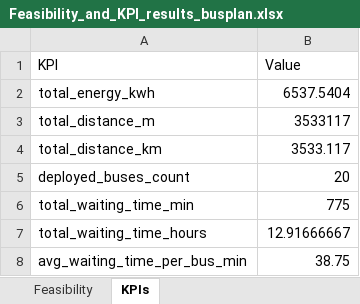
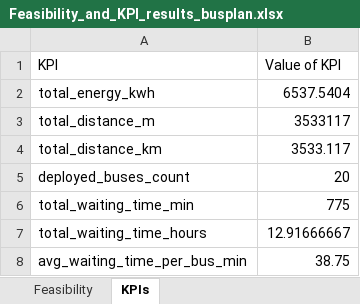
Before and after one commit to FeevanZoghel/Project_5, an Excel workbook: Feasibility_and_KPI_results_busplan.xlsx, sheet KPIs, drawn as a sheet; values as stored, in another font and other column widths than the file's, no borders; the diff names each change by its address in the sheet, - before the commit and + after, or states it on an @@ line.

```diff
--- a/Feasibility_and_KPI_results_busplan.xlsx (sheet KPIs)
+++ b/Feasibility_and_KPI_results_busplan.xlsx (sheet KPIs)
-B1: Value
+B1: Value of KPI
```
Also changed, not shown: 1 other file.
